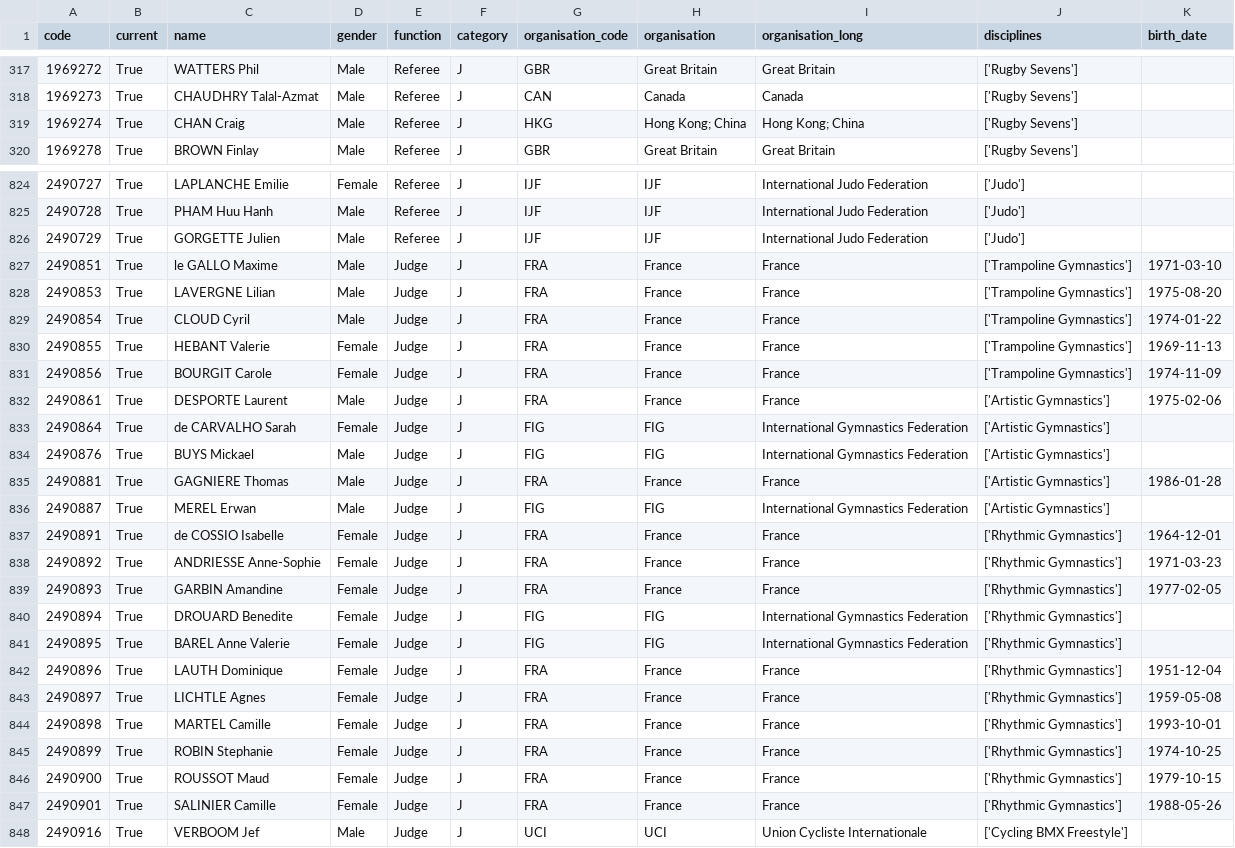
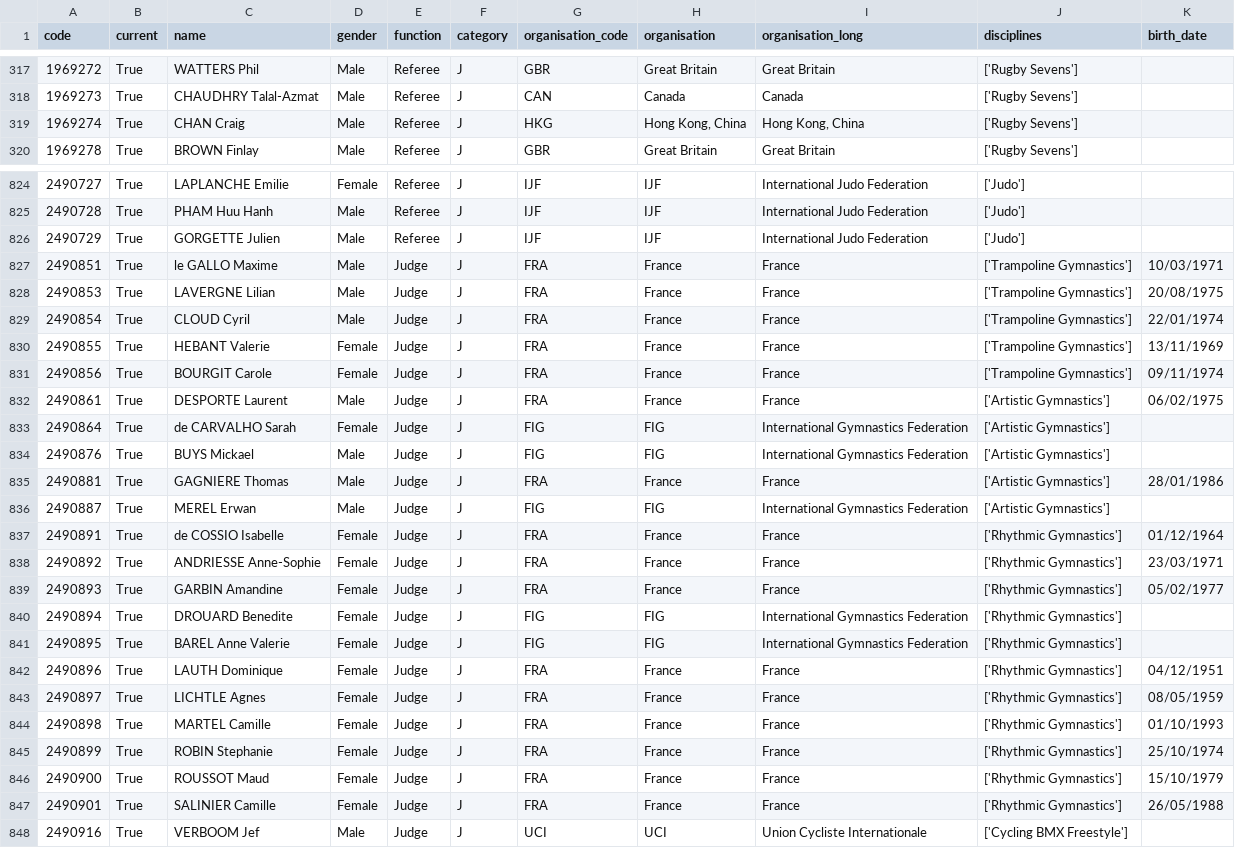
Before and after one commit to HFCItasi/Projet, a CSV file: DATA/technical_officials.csv, drawn as a sheet; only a part is shown, gaps mark what is left out; the diff covers the shown part only.

```diff
--- a/DATA/technical_officials.csv
+++ b/DATA/technical_officials.csv
@@ -318,3 +318,3 @@ code;current;name;gender;function;category;organisation_code;organisation;organi
 1969273;True;CHAUDHRY Talal-Azmat;Male;Referee;J;CAN;Canada;Canada;['Rugby Sevens'];
-1969274;True;CHAN Craig;Male;Referee;J;HKG;"Hong Kong; China";"Hong Kong; China";['Rugby Sevens'];
+1969274;True;CHAN Craig;Male;Referee;J;HKG;Hong Kong, China;Hong Kong, China;['Rugby Sevens'];
 1969278;True;BROWN Finlay;Male;Referee;J;GBR;Great Britain;Great Britain;['Rugby Sevens'];
@@ -826,23 +826,23 @@ code;current;name;gender;function;category;organisation_code;organisation;organi
 2490729;True;GORGETTE Julien;Male;Referee;J;IJF;IJF;International Judo Federation;['Judo'];
-2490851;True;le GALLO Maxime;Male;Judge;J;FRA;France;France;['Trampoline Gymnastics'];1971-03-10
-2490853;True;LAVERGNE Lilian;Male;Judge;J;FRA;France;France;['Trampoline Gymnastics'];1975-08-20
-2490854;True;CLOUD Cyril;Male;Judge;J;FRA;France;France;['Trampoline Gymnastics'];1974-01-22
-2490855;True;HEBANT Valerie;Female;Judge;J;FRA;France;France;['Trampoline Gymnastics'];1969-11-13
-2490856;True;BOURGIT Carole;Female;Judge;J;FRA;France;France;['Trampoline Gymnastics'];1974-11-09
-2490861;True;DESPORTE Laurent;Male;Judge;J;FRA;France;France;['Artistic Gymnastics'];1975-02-06
+2490851;True;le GALLO Maxime;Male;Judge;J;FRA;France;France;['Trampoline Gymnastics'];10/03/1971
+2490853;True;LAVERGNE Lilian;Male;Judge;J;FRA;France;France;['Trampoline Gymnastics'];20/08/1975
+2490854;True;CLOUD Cyril;Male;Judge;J;FRA;France;France;['Trampoline Gymnastics'];22/01/1974
+2490855;True;HEBANT Valerie;Female;Judge;J;FRA;France;France;['Trampoline Gymnastics'];13/11/1969
+2490856;True;BOURGIT Carole;Female;Judge;J;FRA;France;France;['Trampoline Gymnastics'];09/11/1974
+2490861;True;DESPORTE Laurent;Male;Judge;J;FRA;France;France;['Artistic Gymnastics'];06/02/1975
 2490864;True;de CARVALHO Sarah;Female;Judge;J;FIG;FIG;International Gymnastics Federation;['Artistic Gymnastics'];
 2490876;True;BUYS Mickael;Male;Judge;J;FIG;FIG;International Gymnastics Federation;['Artistic Gymnastics'];
-2490881;True;GAGNIERE Thomas;Male;Judge;J;FRA;France;France;['Artistic Gymnastics'];1986-01-28
+2490881;True;GAGNIERE Thomas;Male;Judge;J;FRA;France;France;['Artistic Gymnastics'];28/01/1986
 2490887;True;MEREL Erwan;Male;Judge;J;FIG;FIG;International Gymnastics Federation;['Artistic Gymnastics'];
-2490891;True;de COSSIO Isabelle;Female;Judge;J;FRA;France;France;['Rhythmic Gymnastics'];1964-12-01
-2490892;True;ANDRIESSE Anne-Sophie;Female;Judge;J;FRA;France;France;['Rhythmic Gymnastics'];1971-03-23
-2490893;True;GARBIN Amandine;Female;Judge;J;FRA;France;France;['Rhythmic Gymnastics'];1977-02-05
+2490891;True;de COSSIO Isabelle;Female;Judge;J;FRA;France;France;['Rhythmic Gymnastics'];01/12/1964
+2490892;True;ANDRIESSE Anne-Sophie;Female;Judge;J;FRA;France;France;['Rhythmic Gymnastics'];23/03/1971
+2490893;True;GARBIN Amandine;Female;Judge;J;FRA;France;France;['Rhythmic Gymnastics'];05/02/1977
 2490894;True;DROUARD Benedite;Female;Judge;J;FIG;FIG;International Gymnastics Federation;['Rhythmic Gymnastics'];
 2490895;True;BAREL Anne Valerie;Female;Judge;J;FIG;FIG;International Gymnastics Federation;['Rhythmic Gymnastics'];
-2490896;True;LAUTH Dominique;Female;Judge;J;FRA;France;France;['Rhythmic Gymnastics'];1951-12-04
-2490897;True;LICHTLE Agnes;Female;Judge;J;FRA;France;France;['Rhythmic Gymnastics'];1959-05-08
-2490898;True;MARTEL Camille;Female;Judge;J;FRA;France;France;['Rhythmic Gymnastics'];1993-10-01
-2490899;True;ROBIN Stephanie;Female;Judge;J;FRA;France;France;['Rhythmic Gymnastics'];1974-10-25
-2490900;True;ROUSSOT Maud;Female;Judge;J;FRA;France;France;['Rhythmic Gymnastics'];1979-10-15
-2490901;True;SALINIER Camille;Female;Judge;J;FRA;France;France;['Rhythmic Gymnastics'];1988-05-26
+2490896;True;LAUTH Dominique;Female;Judge;J;FRA;France;France;['Rhythmic Gymnastics'];04/12/1951
+2490897;True;LICHTLE Agnes;Female;Judge;J;FRA;France;France;['Rhythmic Gymnastics'];08/05/1959
+2490898;True;MARTEL Camille;Female;Judge;J;FRA;France;France;['Rhythmic Gymnastics'];01/10/1993
+2490899;True;ROBIN Stephanie;Female;Judge;J;FRA;France;France;['Rhythmic Gymnastics'];25/10/1974
+2490900;True;ROUSSOT Maud;Female;Judge;J;FRA;France;France;['Rhythmic Gymnastics'];15/10/1979
+2490901;True;SALINIER Camille;Female;Judge;J;FRA;France;France;['Rhythmic Gymnastics'];26/05/1988
 2490916;True;VERBOOM Jef;Male;Judge;J;UCI;UCI;Union Cycliste Internationale;['Cycling BMX Freestyle'];
```
Also changed, not shown: 39 edited cells elsewhere in this file, DATA/events.csv, DATA/medallists.csv, 12 other files.
